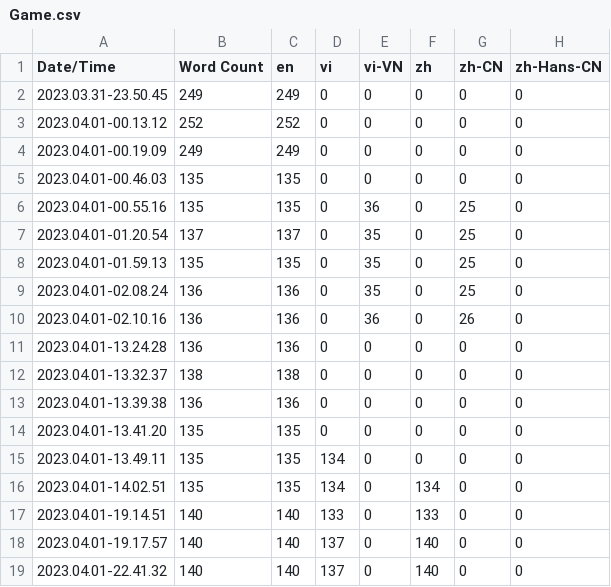
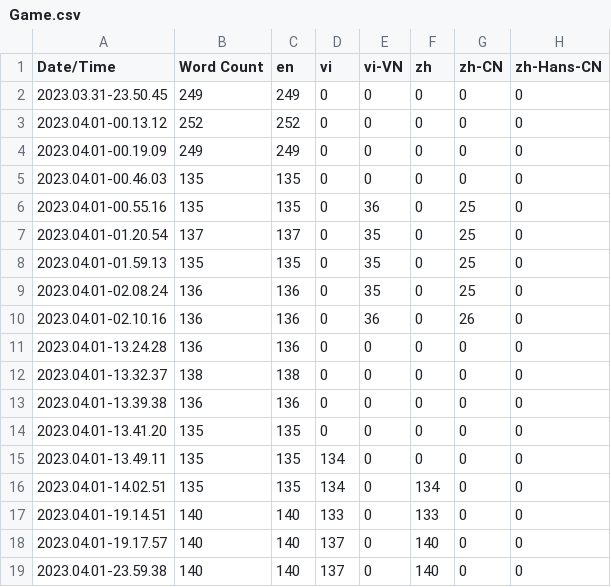
Before and after one commit to leetdvn/Academy, a CSV file: Content/Localization/Game/Game.csv, drawn as a sheet.

```diff
--- a/Content/Localization/Game/Game.csv
+++ b/Content/Localization/Game/Game.csv
@@ -18,2 +18,2 @@ Date/Time,Word Count,en,vi,vi-VN,zh,zh-CN,zh-Hans-CN
 2023.04.01-19.17.57,140,140,137,0,140,0,0
-2023.04.01-22.41.32,140,140,137,0,140,0,0
+2023.04.01-23.59.38,140,140,137,0,140,0,0
```
Also changed, not shown: 30 other files.
